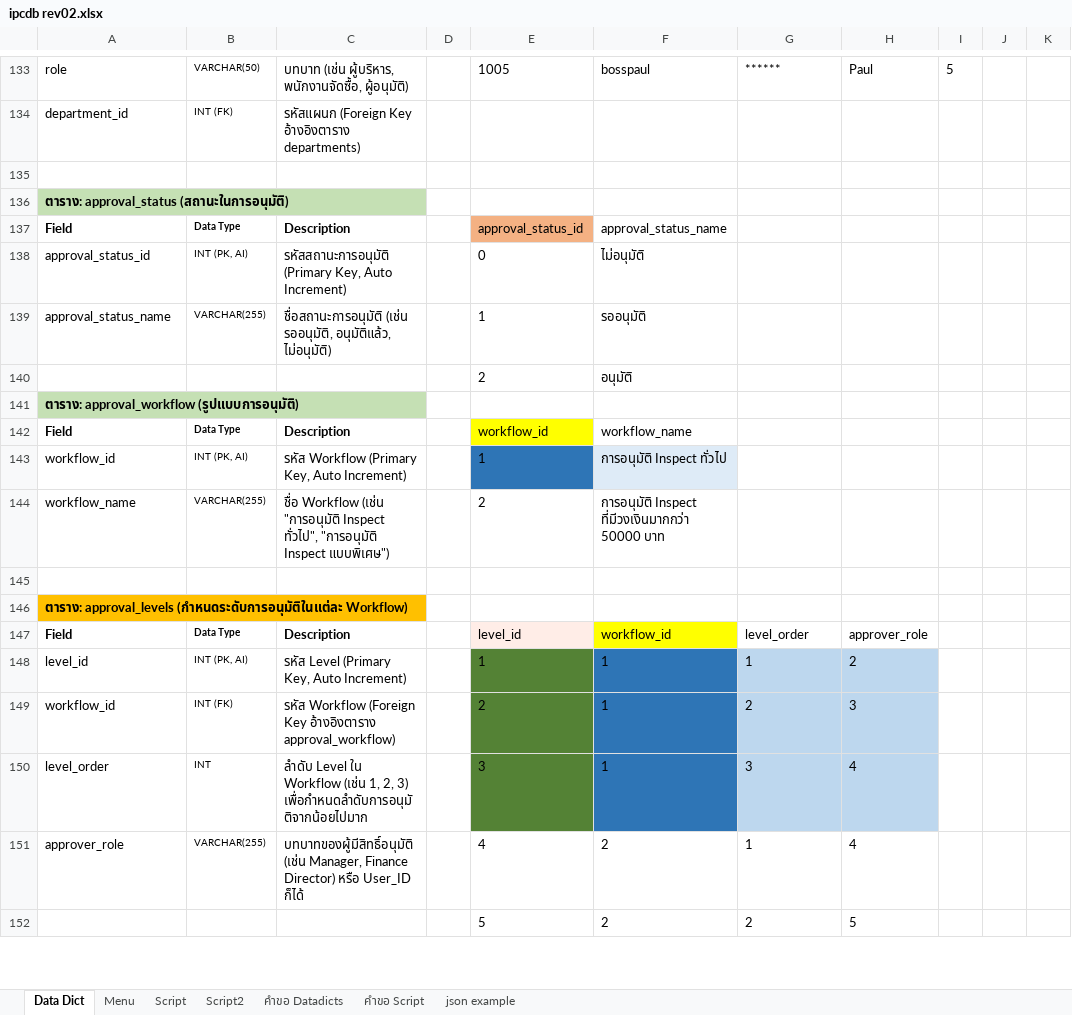
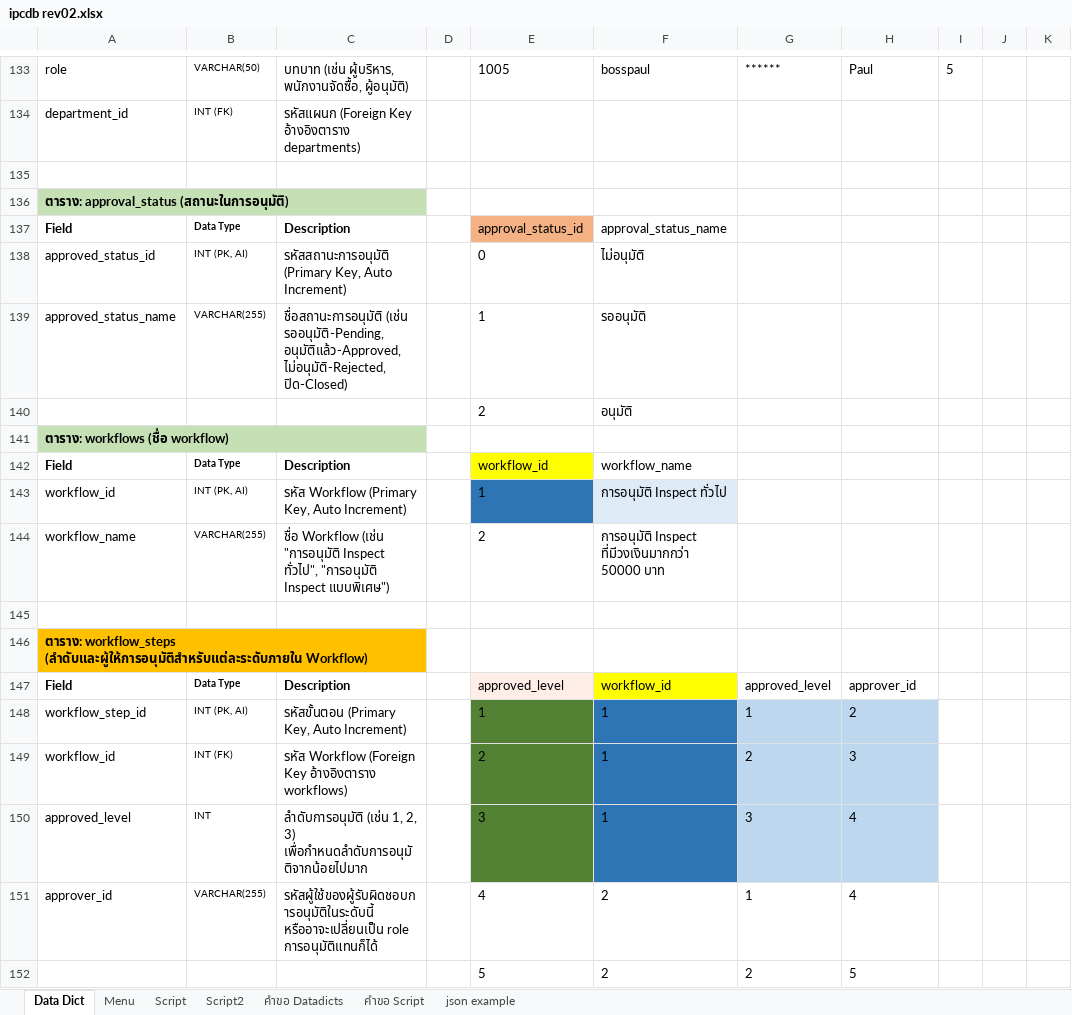
Before and after one commit to kittipoj11/ipc, an Excel workbook: database/ipcdb rev02.xlsx, sheet Data Dict, drawn as a sheet; only a part is shown, gaps mark what is left out; values as stored, in another font and other column widths than the file's, no borders; the diff covers the shown part only; the diff names each change by its address in the sheet, - before the commit and + after, or states it on an @@ line.

```diff
--- a/database/ipcdb rev02.xlsx (sheet Data Dict)
+++ b/database/ipcdb rev02.xlsx (sheet Data Dict)
-A138: approval_status_id
+A138: approved_status_id
-A139: approval_status_name
+A139: approved_status_name
-C139: ชื่อสถานะการอนุมัติ (เช่น รออนุมัติ, อนุมัติแล้ว, ไม่อนุมัติ)
+C139: ชื่อสถานะการอนุมัติ (เช่น รออนุมัติ-Pending, อนุมัติแล้ว-Approved, ไม่อนุมัติ-Rejected, ปิด-Closed)
-A141: ตาราง: approval_workflow (รูปแบบการอนุมัติ)
+A141: ตาราง: workflows (ชื่อ workflow)
-A146: ตาราง: approval_levels (กำหนดระดับการอนุมัติในแต่ละ Workflow)
+A146: ตาราง: workflow_steps (ลำดับและผู้ให้การอนุมัติสำหรับแต่ละระดับภายใน Workflow)
-E147: level_id
+E147: approved_level
-G147: level_order
+G147: approved_level
-H147: approver_role
+H147: approver_id
-A148: level_id
+A148: workflow_step_id
-C148: รหัส Level (Primary Key, Auto Increment)
+C148: รหัสขั้นตอน (Primary Key, Auto Increment)
-C149: …Key อ้างอิงตาราง approval_workflow)
+C149: …Key อ้างอิงตาราง workflows)
-A150: level_order
+A150: approved_level
-C150: ลำดับ Level ใน Workflow (เช่น 1,…
+C150: ลำดับการอนุมัติ (เช่น 1,…
-A151: approver_role
+A151: approver_id
-C151: บทบาทของผู้มีสิทธิ์อนุมัติ (เช่น Manager, Finance Director) หรือ User_ID ก็ได้
+C151: รหัสผู้ใช้ของผู้รับผิดชอบการอนุมัติในระดับนี้ หรืออาจะเปลี่ยนเป็น role การอนุมัติแทนก็ได้
```
Also changed, not shown: 18 edited cells elsewhere in this sheet, 23 other files.
